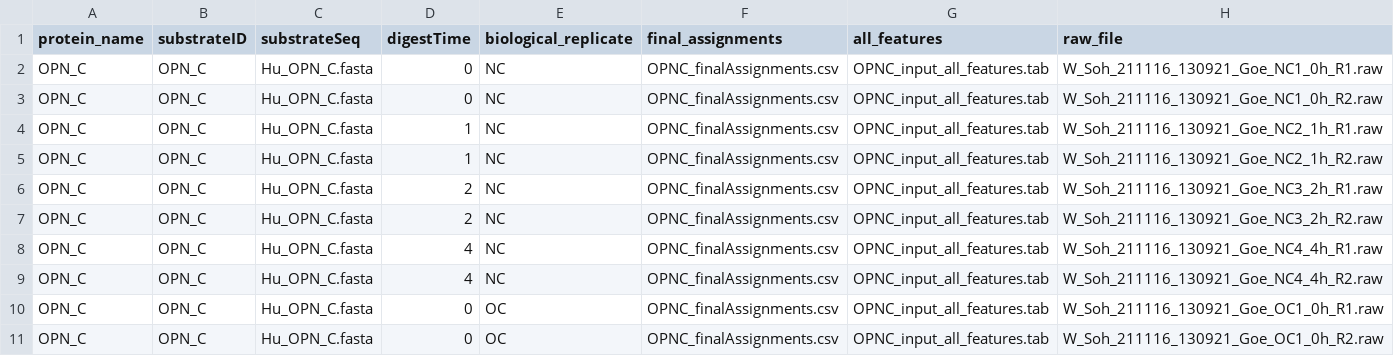
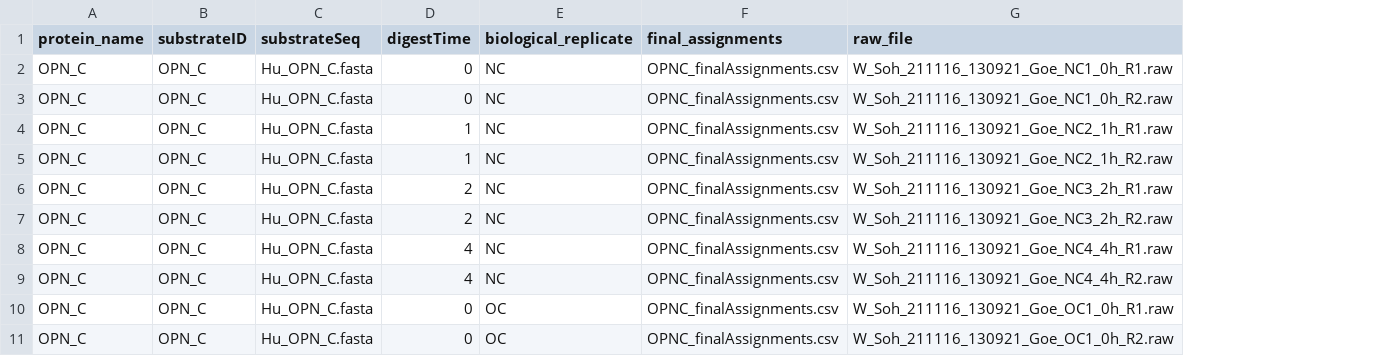
Before and after one commit to QuantSysBio/aSPIRE, a CSV file: data/sample_list.csv, drawn as a sheet; only a part is shown; the diff names each change by its address in the sheet, - before the commit and + after, or states it on an @@ line.

Commit message:
updated input requirements

```diff
--- a/data/sample_list.csv
+++ b/data/sample_list.csv
-column G (all_features), rows 2-11: all OPNC_input_all_features.tab
```
Also changed, not shown: 11 other files.
